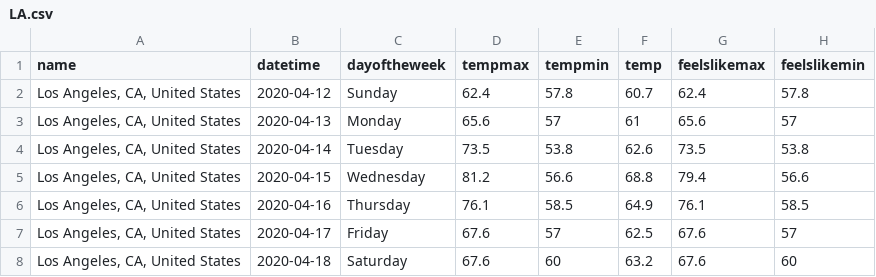
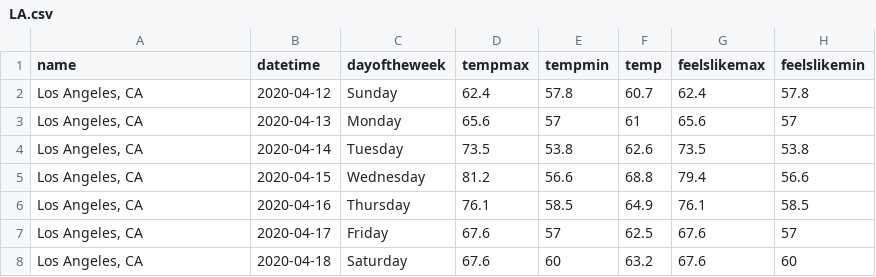
Before and after one commit to heinzerc/group1_actuated-interfaces, a CSV file: P2_code/Data/LA.csv, drawn as a sheet; only a part is shown; the diff names each change by its address in the sheet, - before the commit and + after, or states it on an @@ line.

```diff
--- a/P2_code/Data/LA.csv
+++ b/P2_code/Data/LA.csv
-A2:A8 (name): Los Angeles, CA, United States
+A2:A8 (name): Los Angeles, CA
```
Also changed, not shown: P2_code/Data/Chicago.csv, P2_code/Data/Dallas.csv, 1 other file.
